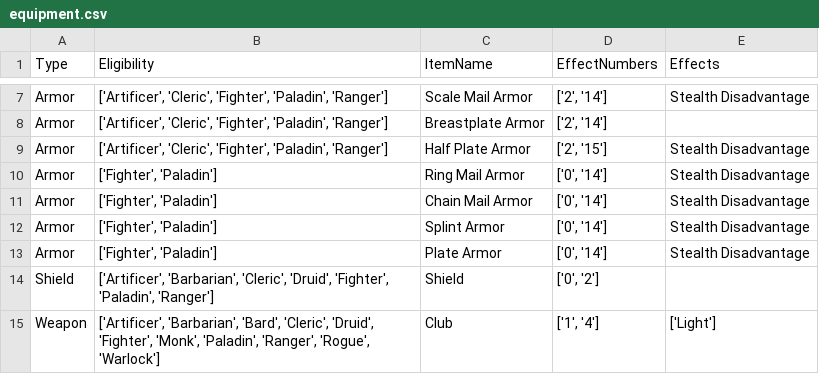
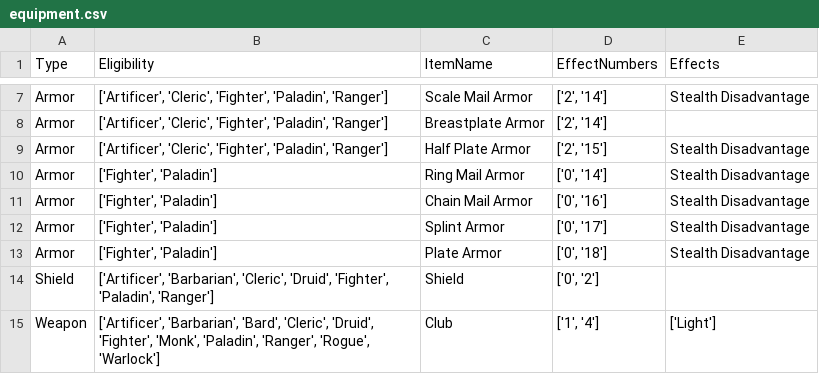
Before and after one commit to PHGMorgan/DnD-Roll-Tables, a CSV file: equipment.csv, drawn as a sheet; only a part is shown, gaps mark what is left out.

```diff
--- a/equipment.csv
+++ b/equipment.csv
@@ -10,5 +10,5 @@ Armor,"['Artificer', 'Cleric', 'Fighter', 'Paladin', 'Ranger']",Half Plate Armor
 Armor,"['Fighter', 'Paladin']",Ring Mail Armor,"['0', '14']", Stealth Disadvantage
-Armor,"['Fighter', 'Paladin']",Chain Mail Armor,"['0', '14']", Stealth Disadvantage
-Armor,"['Fighter', 'Paladin']",Splint Armor,"['0', '14']", Stealth Disadvantage
-Armor,"['Fighter', 'Paladin']",Plate Armor,"['0', '14']", Stealth Disadvantage
+Armor,"['Fighter', 'Paladin']",Chain Mail Armor,"['0', '16']", Stealth Disadvantage
+Armor,"['Fighter', 'Paladin']",Splint Armor,"['0', '17']", Stealth Disadvantage
+Armor,"['Fighter', 'Paladin']",Plate Armor,"['0', '18']", Stealth Disadvantage
 Shield,"['Artificer', 'Barbarian', 'Cleric', 'Druid', 'Fighter', 'Paladin', 'Ranger']",Shield,"['0', '2']"
```
Also changed, not shown: 3 other files.
